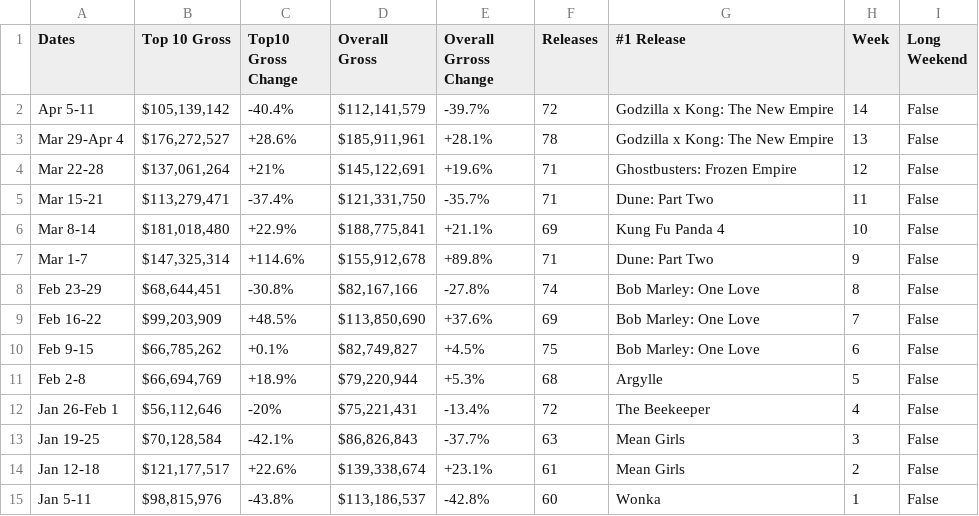
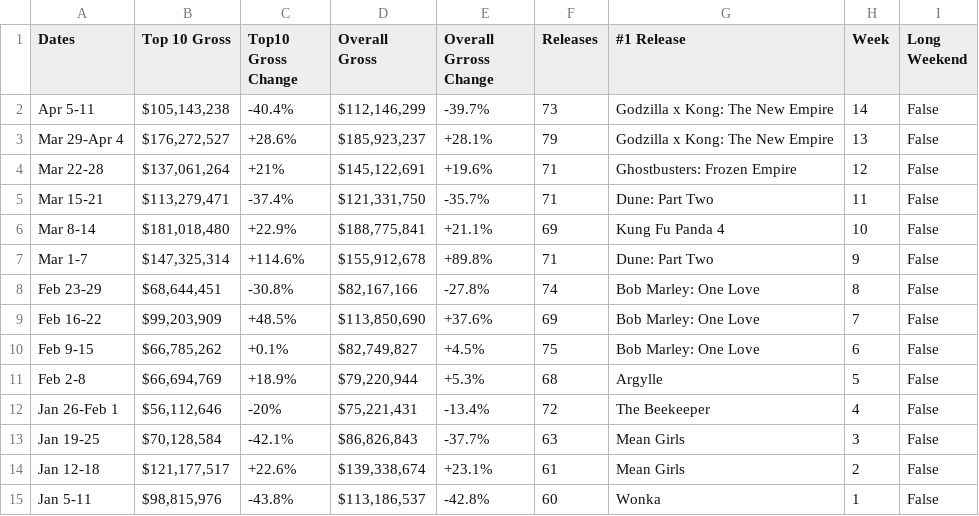
Before and after one commit to Hiromisa/boxoffice-autoscrape, a CSV file: WeeklyBoxoffice.csv, drawn as a sheet.

```diff
--- a/WeeklyBoxoffice.csv
+++ b/WeeklyBoxoffice.csv
@@ -1,4 +1,4 @@
 Dates,Top 10 Gross,Top10 Gross Change,Overall Gross,Overall Grross Change,Releases,#1 Release,Week,Long Weekend
-Apr 5-11,"$105,139,142",-40.4%,"$112,141,579",-39.7%,72,Godzilla x Kong: The New Empire,14,False
-Mar 29-Apr 4,"$176,272,527",+28.6%,"$185,911,961",+28.1%,78,Godzilla x Kong: The New Empire,13,False
+Apr 5-11,"$105,143,238",-40.4%,"$112,146,299",-39.7%,73,Godzilla x Kong: The New Empire,14,False
+Mar 29-Apr 4,"$176,272,527",+28.6%,"$185,923,237",+28.1%,79,Godzilla x Kong: The New Empire,13,False
 Mar 22-28,"$137,061,264",+21%,"$145,122,691",+19.6%,71,Ghostbusters: Frozen Empire,12,False
```
